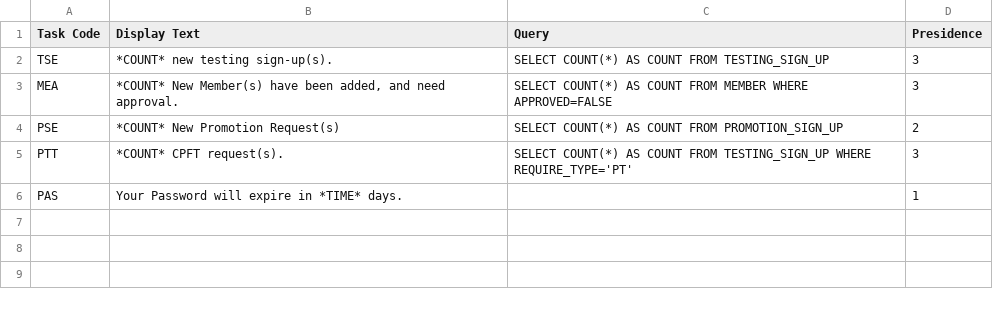
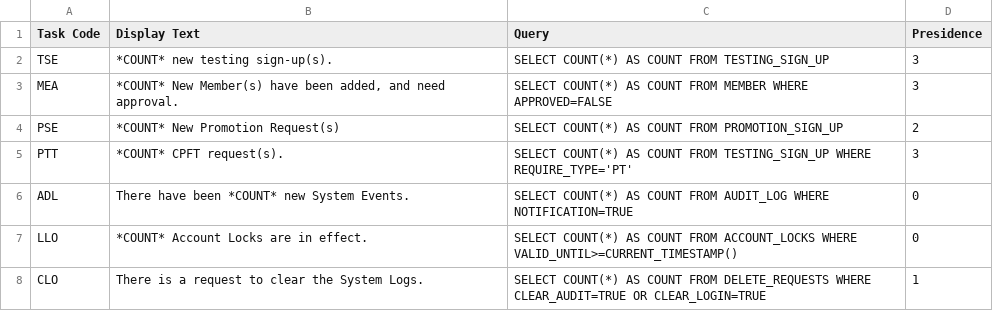
Before and after one commit to MicahGale/squadron-manager, a CSV file: etc/notifications.csv, drawn as a sheet; removed rows and columns are numbered as before the commit, all else as after; the diff names each change by its address in the sheet, - before the commit and + after, or states it on an @@ line.

Commit message:
Created a page to clear the audit and login logs, and can be extended to delete members.

```diff
--- a/etc/notifications.csv
+++ b/etc/notifications.csv
-row 6: PAS | Your Password will expire in *TIME* days. |  | 1
+row 6: ADL | There have been *COUNT* new System Events. | SELECT COUNT(*) AS COUNT FROM AUDIT_LOG WHERE NOTIFICATION=TRUE | 0
+row 7: LLO | *COUNT* Account Locks are in effect. | SELECT COUNT(*) AS COUNT FROM ACCOUNT_LOCKS WHERE VALID_UNTIL>=CURRENT_TIMESTAMP() | 0
+row 8: CLO | There is a request to clear the System Logs. | SELECT COUNT(*) AS COUNT FROM DELETE_REQUESTS WHERE CLEAR_AUDIT=TRUE OR CLEAR_LOGIN=TRUE | 1
```
Also changed, not shown: 13 other files.
